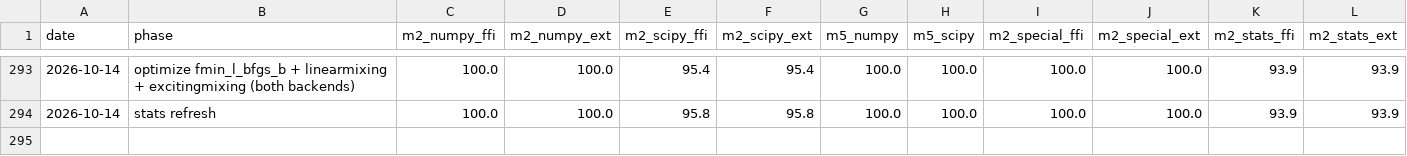
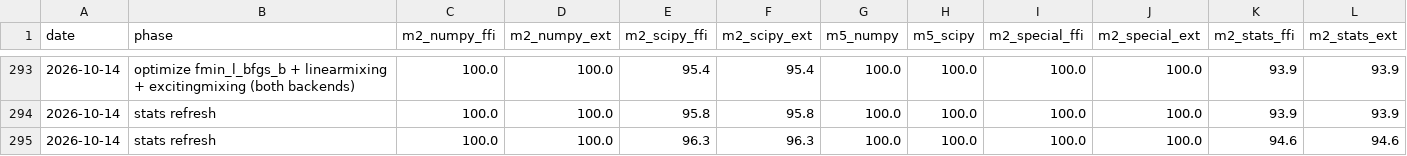
Before and after one commit to DMJ-CV-91913/tessero, a CSV file: .work/metrics-history.csv, drawn as a sheet; only a part is shown, gaps mark what is left out.

```diff
--- a/.work/metrics-history.csv
+++ b/.work/metrics-history.csv
@@ -294 +294,2 @@ date,phase,m2_numpy_ffi,m2_numpy_ext,m2_scipy_ffi,m2_scipy_ext,m5_numpy,m5_scipy
 2026-10-14,stats refresh,100.0,100.0,95.8,95.8,100.0,100.0,100.0,100.0,93.9,93.9
+2026-10-14,stats refresh,100.0,100.0,96.3,96.3,100.0,100.0,100.0,100.0,94.6,94.6
```
Also changed, not shown: 36 other files.
